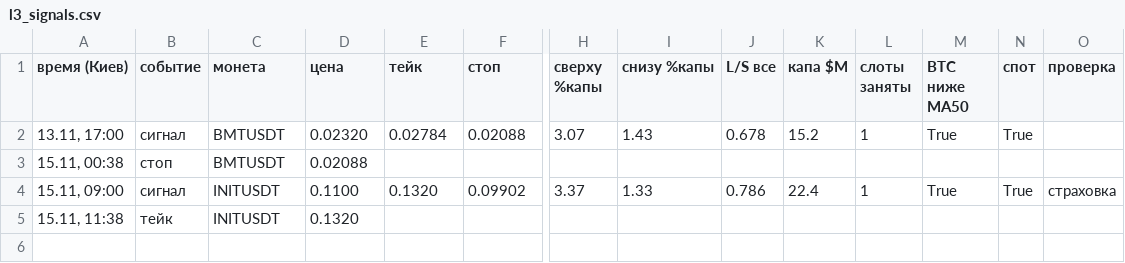
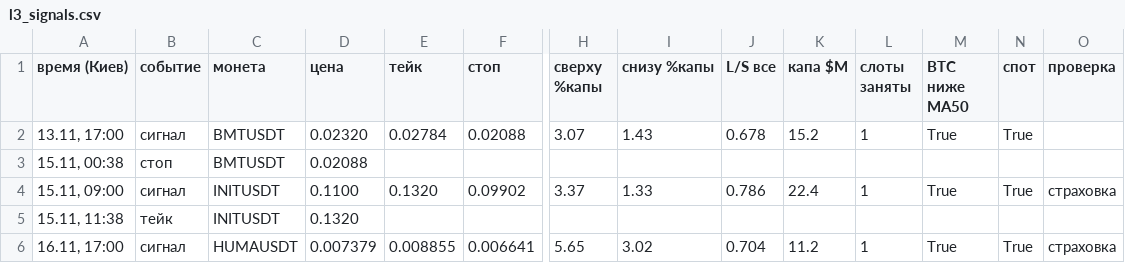
Before and after one commit to HelaPataki/delta-bot, a CSV file: l3_signals.csv, drawn as a sheet; only a part is shown, gaps mark what is left out; rows hold the shown columns only; the diff names each change by its address in the sheet, - before the commit and + after, or states it on an @@ line.

Commit message:
l3: state (полная проверка)

```diff
--- a/l3_signals.csv
+++ b/l3_signals.csv
+row 6: 16.11, 17:00 | сигнал | HUMAUSDT | 0.007379 | 0.008855 | 0.006641 | 5.65 | 3.02 | 0.704 | 11.2 | 1 | True | True | страховка
```
Also changed, not shown: 1 other file.
